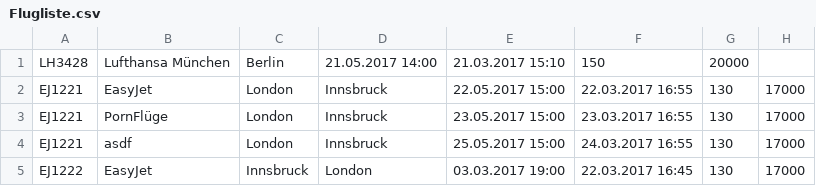
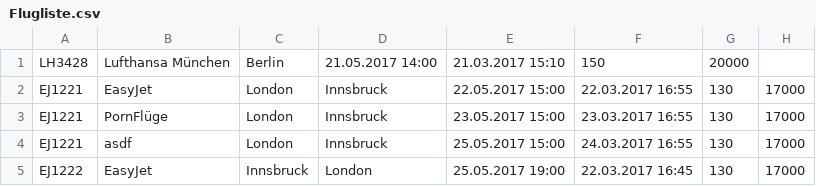
Before and after one commit to B1NER/Flughafen, a CSV file: src/Model/Daten/Fluege/Flugliste.csv, drawn as a sheet.

```diff
--- a/src/Model/Daten/Fluege/Flugliste.csv
+++ b/src/Model/Daten/Fluege/Flugliste.csv
@@ -4,2 +4,2 @@ EJ1221	PornFlüge	London	Innsbruck	23.05.2017 15:00	23.03.2017 16:55	130	17000
 EJ1221	asdf	London	Innsbruck	25.05.2017 15:00	24.03.2017 16:55	130	17000
-EJ1222	EasyJet	Innsbruck	London	03.03.2017 19:00	22.03.2017 16:45	130	17000
+EJ1222	EasyJet	Innsbruck	London	25.05.2017 19:00	22.03.2017 16:45	130	17000
```
Also changed, not shown: 6 other files.
